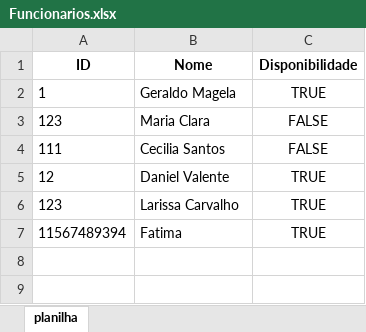
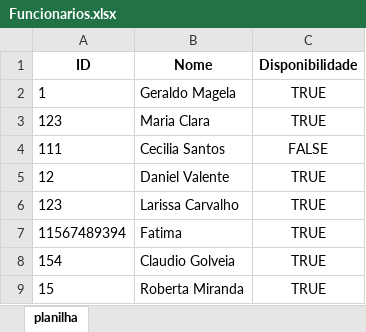
Before and after one commit to ludmilamsaid/petCare-system, an Excel workbook: Bancos/Planilhas/Funcionarios.xlsx, sheet planilha, drawn as a sheet; values as stored, in another font and other column widths than the file's, no borders; the diff names each change by its address in the sheet, - before the commit and + after, or states it on an @@ line.

```diff
--- a/Bancos/Planilhas/Funcionarios.xlsx (sheet planilha)
+++ b/Bancos/Planilhas/Funcionarios.xlsx (sheet planilha)
-C3 (Disponibilidade): FALSE
+C3 (Disponibilidade): TRUE
+row 8: 154 | Claudio Golveia | TRUE
+row 9: 15 | Roberta Miranda | TRUE
```
Also changed, not shown: Bancos/Planilhas/Animais.xlsx, Bancos/Planilhas/Clientes.xlsx, 9 other files.
